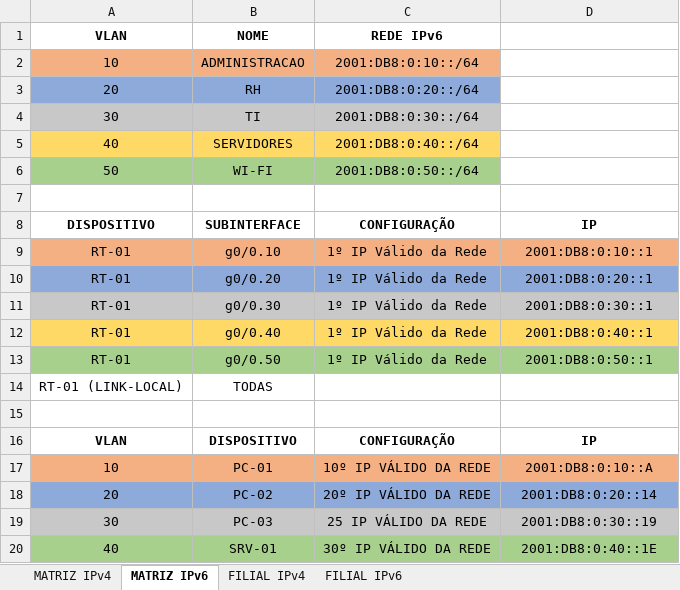
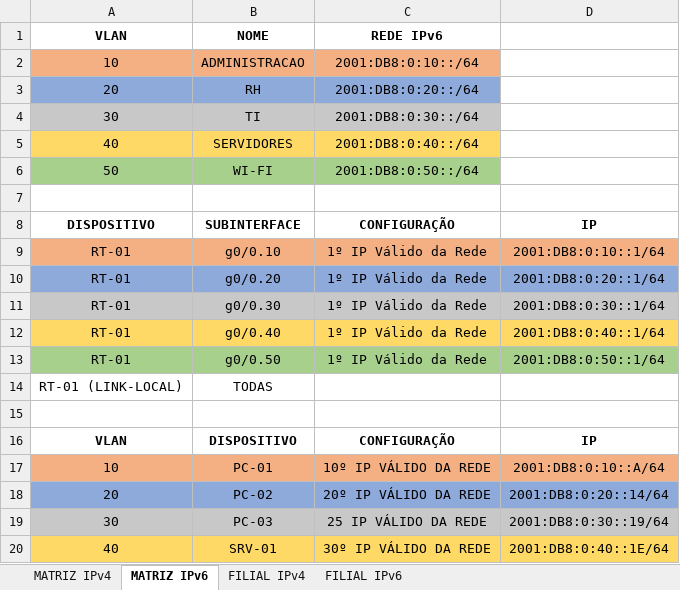
Before and after one commit to LuscaBasilio/PROJETO-WATER-TEMPLE, an Excel workbook: ANEXO VI.xlsx, sheet MATRIZ IPv6, drawn as a sheet; values as stored, in another font and other column widths than the file's, no borders; the diff names each change by its address in the sheet, - before the commit and + after, or states it on an @@ line.

```diff
--- a/ANEXO VI.xlsx (sheet MATRIZ IPv6)
+++ b/ANEXO VI.xlsx (sheet MATRIZ IPv6)
-D9: 2001:DB8:0:10::1
+D9: 2001:DB8:0:10::1/64
-D10: 2001:DB8:0:20::1
+D10: 2001:DB8:0:20::1/64
-D11: 2001:DB8:0:30::1
+D11: 2001:DB8:0:30::1/64
-D12: 2001:DB8:0:40::1
+D12: 2001:DB8:0:40::1/64
-D13: 2001:DB8:0:50::1
+D13: 2001:DB8:0:50::1/64
-D17: 2001:DB8:0:10::A
+D17: 2001:DB8:0:10::A/64
-D18: 2001:DB8:0:20::14
+D18: 2001:DB8:0:20::14/64
-D19: 2001:DB8:0:30::19
+D19: 2001:DB8:0:30::19/64
-A20:D20 fill: #A8D08D
+A20:D20 fill: #FFD966
-D20: 2001:DB8:0:40::1E
+D20: 2001:DB8:0:40::1E/64
```
Also changed, not shown: sheet MATRIZ IPv4, sheet FILIAL IPv4, sheet FILIAL IPv6, 2 other files.
